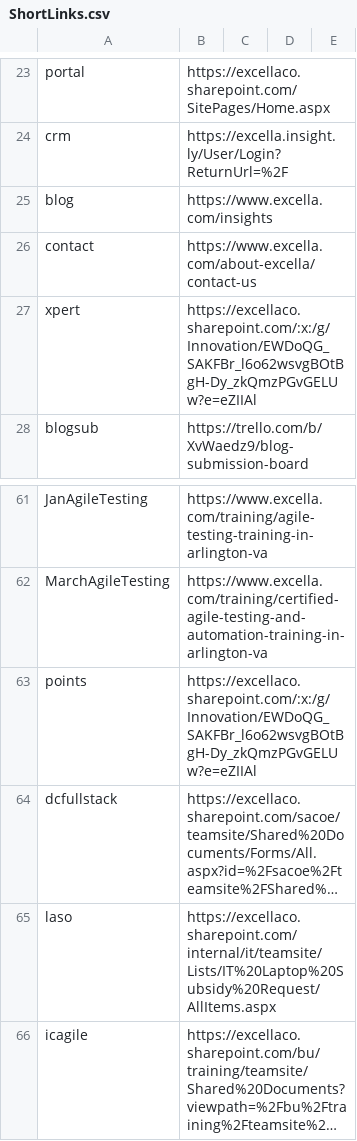
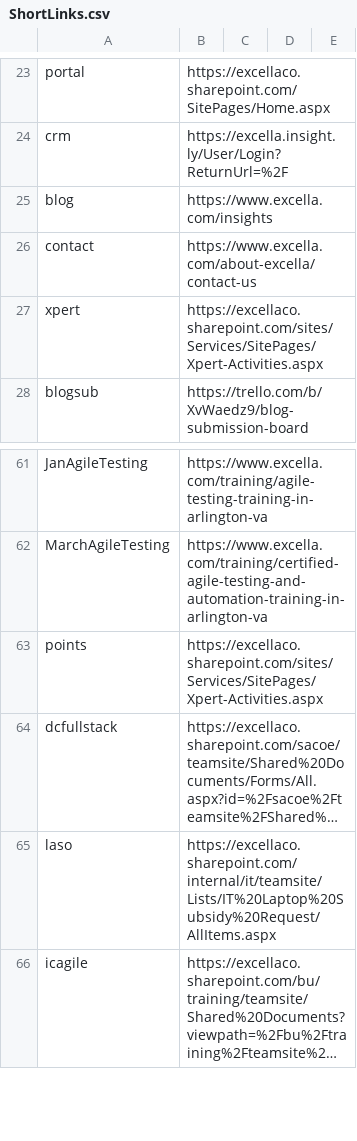
Before and after one commit to excellalabs/xluhco, a CSV file: src/xluhco.web/wwwroot/ShortLinks.csv, drawn as a sheet; only a part is shown, gaps mark what is left out; long unchanged cells end in …; the diff names each change by its address in the sheet, - before the commit and + after, or states it on an @@ line.

Commit message:
Update xpert-related short links
So that they point to the sharepoint page and not the spreadsheet directly

```diff
--- a/src/xluhco.web/wwwroot/ShortLinks.csv
+++ b/src/xluhco.web/wwwroot/ShortLinks.csv
-B27: https://excellaco.sharepoint.com/:x:/g/Innovation/EWDoQG_SAKFBr_l6o62wsvgBOtBgH-Dy_zkQmzPGvGELUw?e=eZIIAl
+B27: https://excellaco.sharepoint.com/sites/Services/SitePages/Xpert-Activities.aspx
-B63: https://excellaco.sharepoint.com/:x:/g/Innovation/EWDoQG_SAKFBr_l6o62wsvgBOtBgH-Dy_zkQmzPGvGELUw?e=eZIIAl
+B63: https://excellaco.sharepoint.com/sites/Services/SitePages/Xpert-Activities.aspx
```
